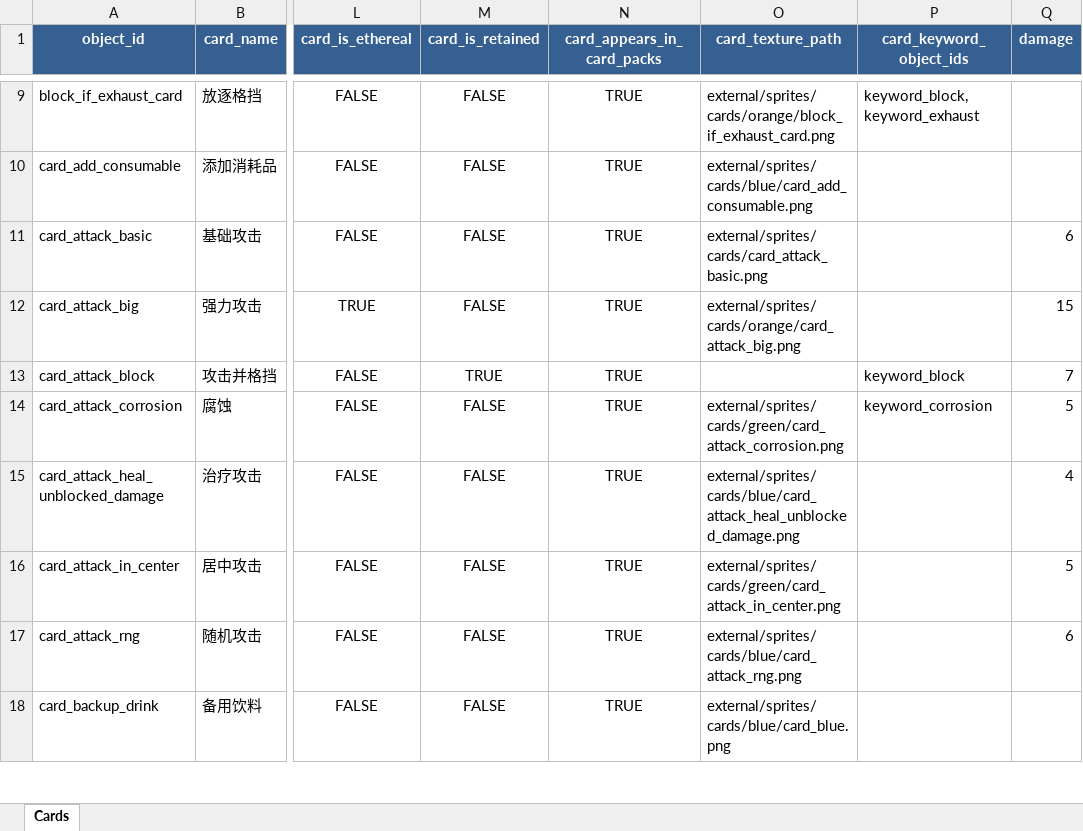
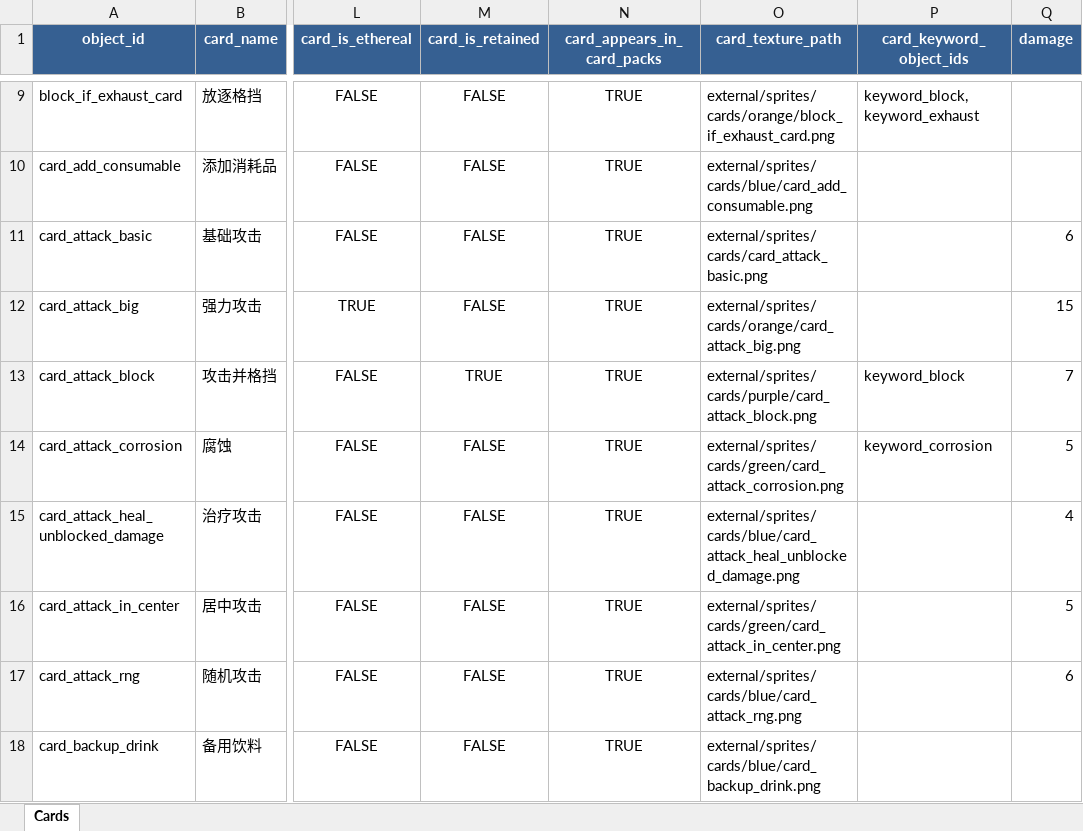
Before and after one commit to KiraXT/Slay-The-Robot, an Excel workbook: external/config/cards.xlsx, sheet Cards, drawn as a sheet; only a part is shown, gaps mark what is left out; values as stored, in another font and other column widths than the file's, no borders; the diff covers the shown part only; the diff names each change by its address in the sheet, - before the commit and + after, or states it on an @@ line.

Commit message:
feat: add pilot individual card art

```diff
--- a/external/config/cards.xlsx (sheet Cards)
+++ b/external/config/cards.xlsx (sheet Cards)
-O13 (card_texture_path): (empty)
+O13 (card_texture_path): external/sprites/cards/purple/card_attack_block.png
-O18 (card_texture_path): external/sprites/cards/blue/card_blue.png
+O18 (card_texture_path): external/sprites/cards/blue/card_backup_drink.png
```
Also changed, not shown: 6 edited cells elsewhere in this sheet, 12 other files.
